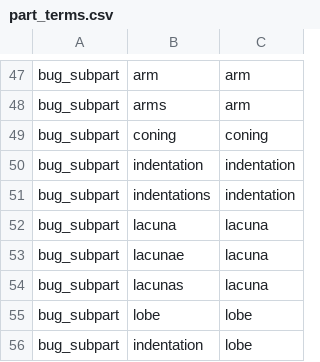
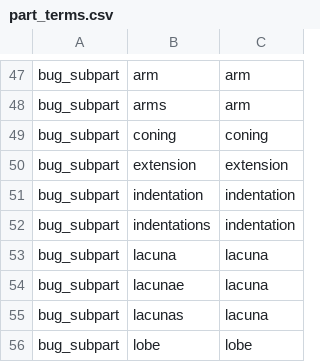
Before and after one commit to rafelafrance/AnopluraTraiter, a CSV file: anoplura/rules/terms/part_terms.csv, drawn as a sheet; only a part is shown, gaps mark what is left out; the shorter side is filled out with more unchanged rows; the diff names each change by its address in the sheet, - before the commit and + after, or states it on an @@ line.

```diff
--- a/anoplura/rules/terms/part_terms.csv
+++ b/anoplura/rules/terms/part_terms.csv
+row 50: bug_subpart | extension | extension
```
Also changed, not shown: 9 other files.
